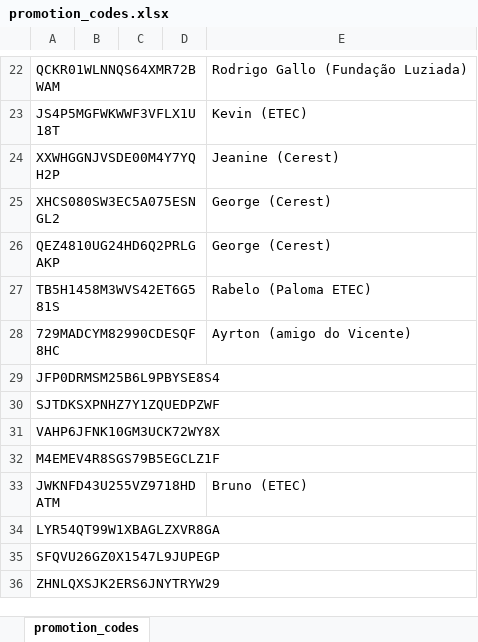
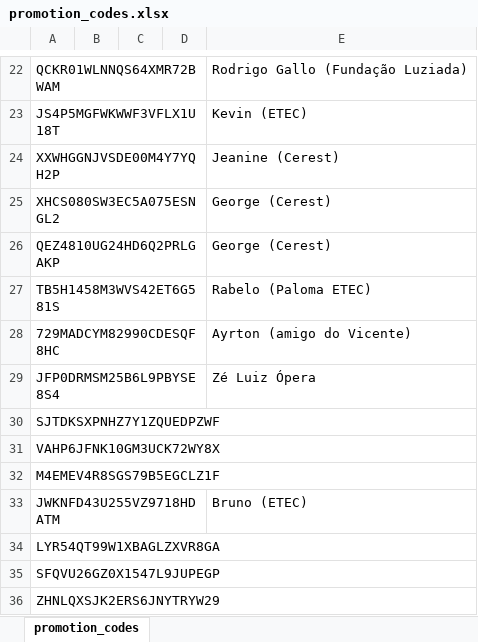
Before and after one commit to apsantosf/CalcEletrResidencial, an Excel workbook: Documentação/promotion_codes.xlsx, sheet promotion_codes, drawn as a sheet; only a part is shown, gaps mark what is left out; values as stored, in another font and other column widths than the file's, no borders; the diff names each change by its address in the sheet, - before the commit and + after, or states it on an @@ line.

```diff
--- a/Documentação/promotion_codes.xlsx (sheet promotion_codes)
+++ b/Documentação/promotion_codes.xlsx (sheet promotion_codes)
-E29: (empty)
+E29: Zé Luiz Ópera
```
Also changed, not shown: 10 other files.
